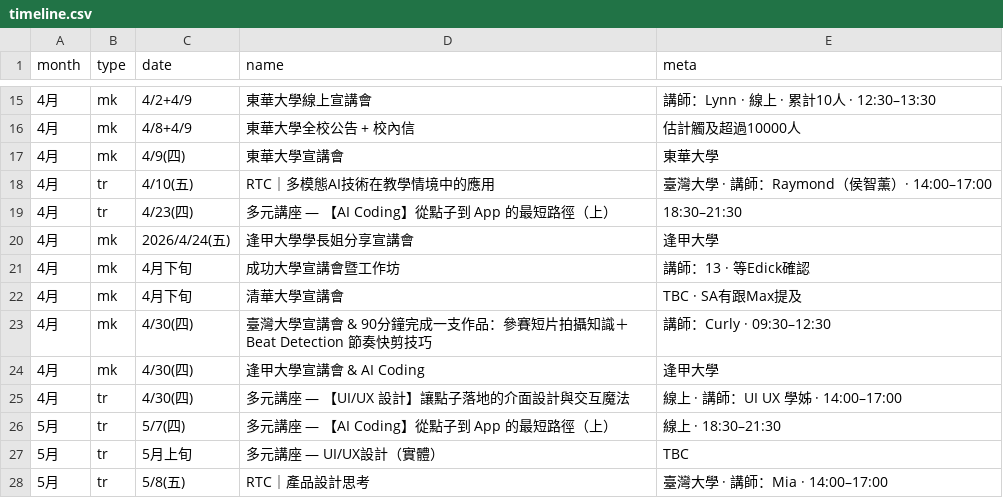
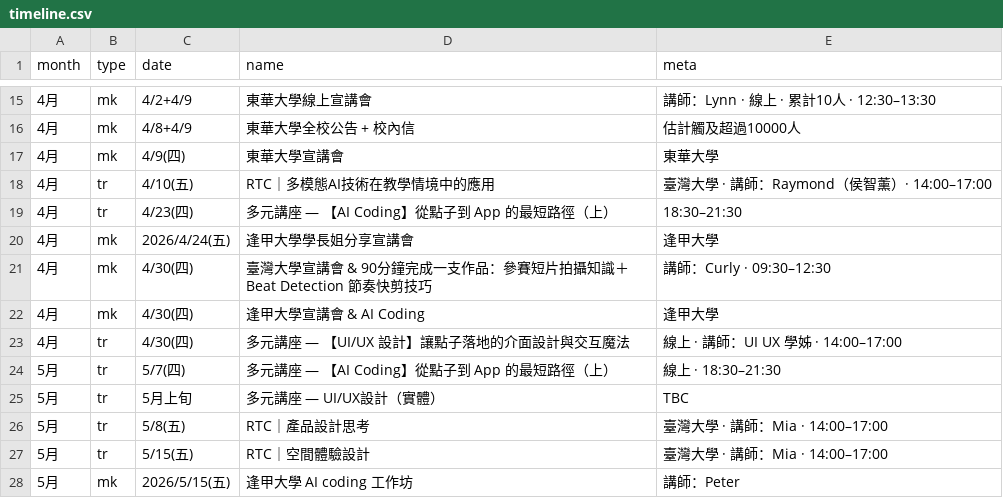
Before and after one commit to EvonneLu-ai/maic-dashboard-2026, a CSV file: data/timeline.csv, drawn as a sheet; only a part is shown, gaps mark what is left out; the shorter side is filled out with more unchanged rows.

Commit message:
auto: sync timeline [2026/04/24 16:52]

```diff
--- a/data/timeline.csv
+++ b/data/timeline.csv
@@ -20,4 +20,2 @@ month,type,date,name,meta
 4月,mk,2026/4/24(五),逢甲大學學長姐分享宣講會,逢甲大學
-4月,mk,4月下旬,成功大學宣講會暨工作坊,講師：13 · 等Edick確認
-4月,mk,4月下旬,清華大學宣講會,TBC · SA有跟Max提及
 4月,mk,4/30(四),臺灣大學宣講會 & 90分鐘完成一支作品：參賽短片拍攝知識＋Beat Detection 節奏快剪技巧,講師：Curly · 09:30–12:30
```
